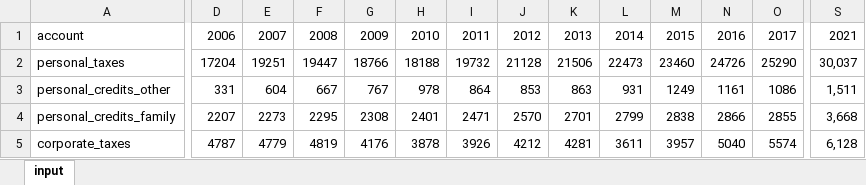
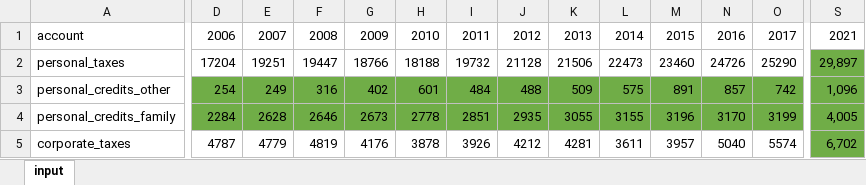
Before and after one commit to CREEi-models/simfin, an Excel workbook: simfin/revenue/historical_accounts.xlsx, sheet input, drawn as a sheet; only a part is shown, gaps mark what is left out; values as stored, in another font and other column widths than the file's, no borders; the diff covers the shown part only; the diff names each change by its address in the sheet, - before the commit and + after, or states it on an @@ line.

```diff
--- a/simfin/revenue/historical_accounts.xlsx (sheet input)
+++ b/simfin/revenue/historical_accounts.xlsx (sheet input)
-S2: 30,037
+S2: 29,897
-S2 fill: none
+S2 fill: #70AD47
-D3: 331
+D3: 254
-D3:S4 fill: none
+D3:S4 fill: #70AD47
-E3: 604
+E3: 249
-F3: 667
+F3: 316
-G3: 767
+G3: 402
-H3: 978
+H3: 601
-I3: 864
+I3: 484
-J3: 853
+J3: 488
-K3: 863
+K3: 509
-L3: 931
+L3: 575
-M3: 1249
+M3: 891
-N3: 1161
+N3: 857
-O3: 1086
+O3: 742
-S3: 1,511
+S3: 1,096
-D4: 2207
+D4: 2284
-E4: 2273
+E4: 2628
-F4: 2295
+F4: 2646
-G4: 2308
+G4: 2673
-H4: 2401
+H4: 2778
-I4: 2471
+I4: 2851
-J4: 2570
+J4: 2935
-K4: 2701
+K4: 3055
-L4: 2799
+L4: 3155
-M4: 2838
+M4: 3196
-N4: 2866
+N4: 3170
-O4: 2855
+O4: 3199
-S4: 3,668
+S4: 4,005
-S5: 6,128
+S5: 6,702
-S5 fill: none
+S5 fill: #70AD47
```
Also changed, not shown: 27 edited cells and cell formats elsewhere in this sheet, simfin/federal/historical_accounts.xlsx, simfin/missions/historical_accounts.xlsx, 1 other file.
